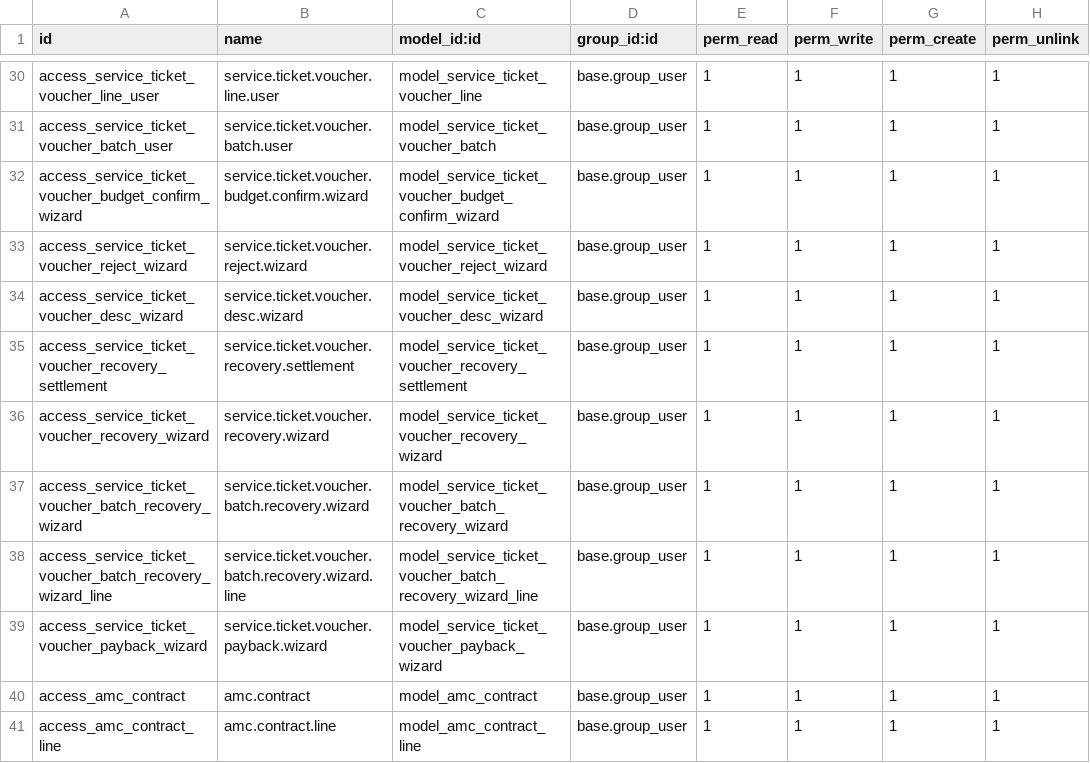
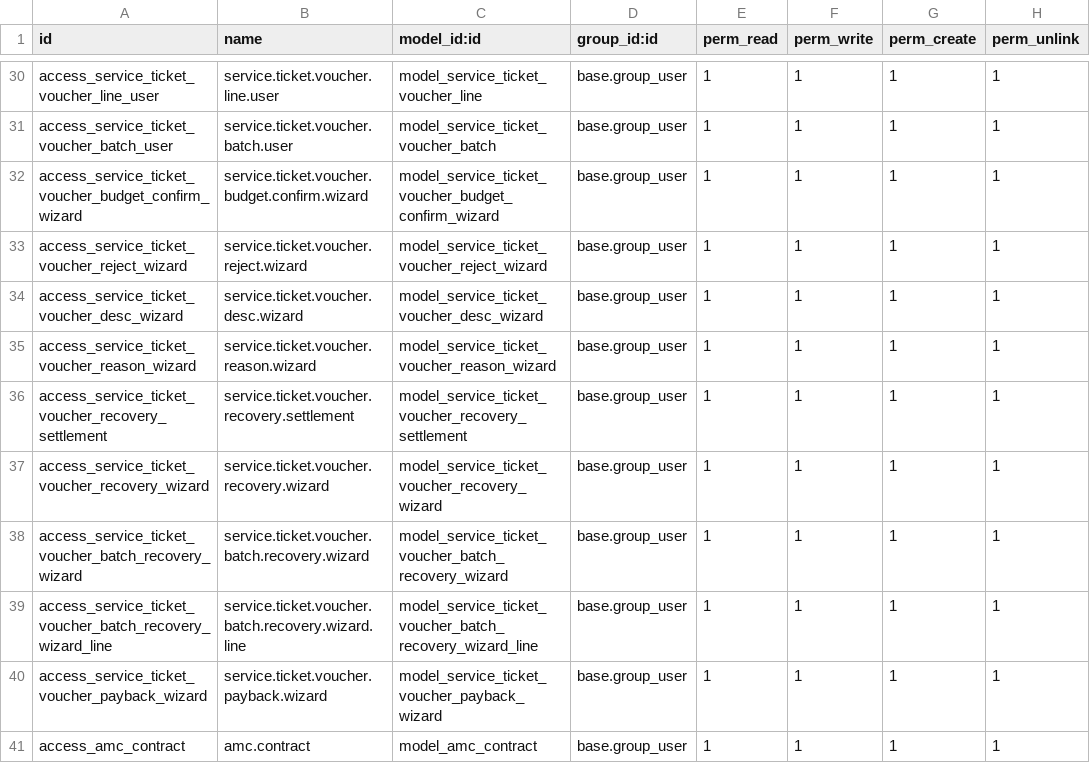
Before and after one commit to crm-ux/CRM-UX, a CSV file: addons/custom_crm_extended/security/ir.model.access.csv, drawn as a sheet; only a part is shown, gaps mark what is left out; the shorter side is filled out with more unchanged rows.

```diff
--- a/addons/custom_crm_extended/security/ir.model.access.csv
+++ b/addons/custom_crm_extended/security/ir.model.access.csv
@@ -34,2 +34,3 @@ access_service_ticket_voucher_reject_wizard,service.ticket.voucher.reject.wizard
 access_service_ticket_voucher_desc_wizard,service.ticket.voucher.desc.wizard,model_service_ticket_voucher_desc_wizard,base.group_user,1,1,1,1
+access_service_ticket_voucher_reason_wizard,service.ticket.voucher.reason.wizard,model_service_ticket_voucher_reason_wizard,base.group_user,1,1,1,1
 access_service_ticket_voucher_recovery_settlement,service.ticket.voucher.recovery.settlement,model_service_ticket_voucher_recovery_settlement,base.group_user,1,1,1,1
```
Also changed, not shown: 3 other files.
